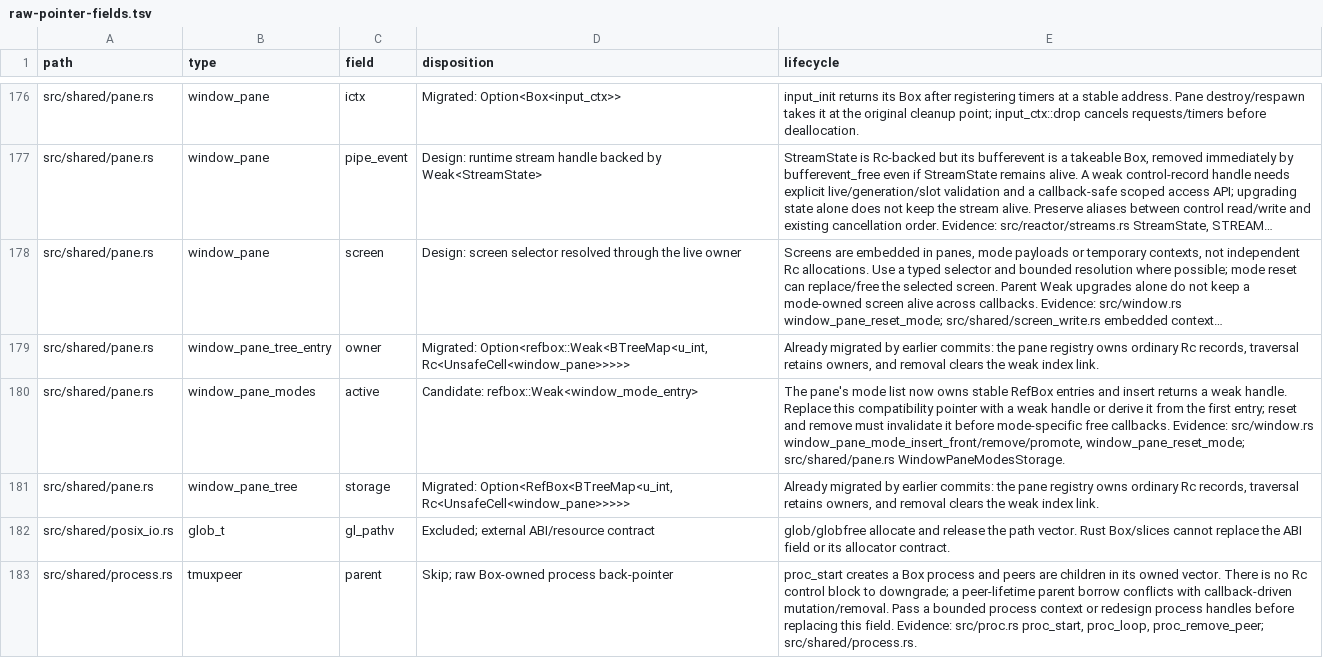
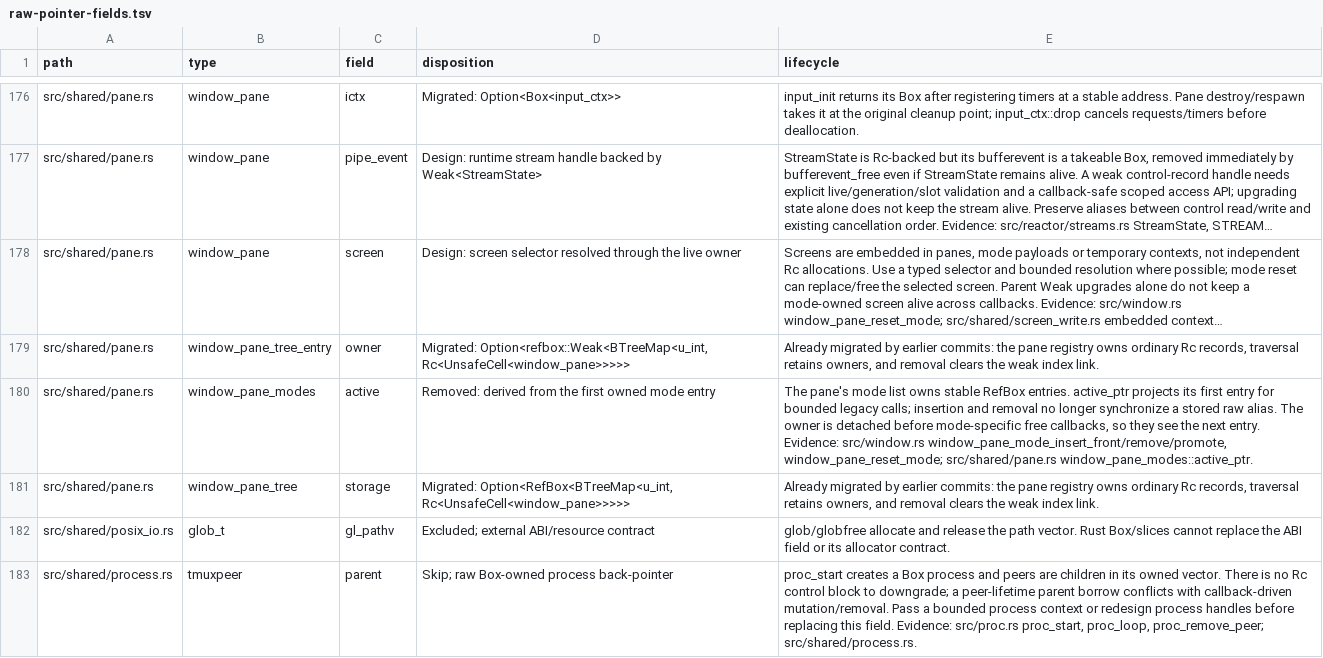
Before and after one commit to blmarket/hmux, a TSV file: docs/raw-pointer-fields.tsv, drawn as a sheet; only a part is shown, gaps mark what is left out; long unchanged cells end in …; the diff names each change by its address in the sheet, - before the commit and + after, or states it on an @@ line.

Commit message:
Derive active pane mode from owned stack

```diff
--- a/docs/raw-pointer-fields.tsv
+++ b/docs/raw-pointer-fields.tsv
-D180 (disposition): Candidate: refbox::Weak<window_mode_entry>
+D180 (disposition): Removed: derived from the first owned mode entry
-E180 (lifecycle): …mode list now owns stable RefBox entries and insert returns a weak handle. Replace this compatibility pointer with a weak handle or derive it from the first entry; reset and remove must invalidate it before mode-specific free callbacks. Evidence: src/window.rs window_pane_mode_insert_front/remove/promote, window_pane_reset_mode; src/shared/pane.rs WindowPaneModesStorage.
+E180 (lifecycle): …mode list owns stable RefBox entries. active_ptr projects its first entry for bounded legacy calls; insertion and removal no longer synchronize a stored raw alias. The owner is detached before mode-specific free callbacks, so they see the next entry. Evidence: src/window.rs window_pane_mode_insert_front/remove/promote, window_pane_reset_mode; src/shared/pane.rs window_pane_modes::active_ptr.
```
Also changed, not shown: 18 other files.
